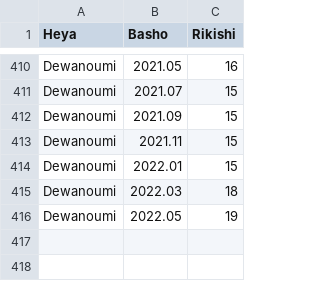
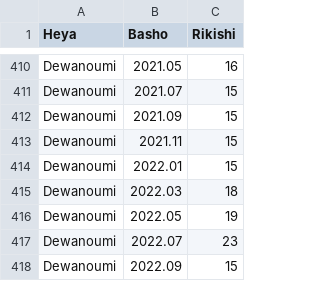
Before and after one commit to andre1670/sumo-heya-chart, a CSV file: active.csv, drawn as a sheet; only a part is shown, gaps mark what is left out.

Commit message:
Update active.csv

```diff
--- a/active.csv
+++ b/active.csv
@@ -416 +416,3 @@ Dewanoumi,2022.03,18
 Dewanoumi,2022.05,19
+Dewanoumi,2022.07,23
+Dewanoumi,2022.09,15
```
